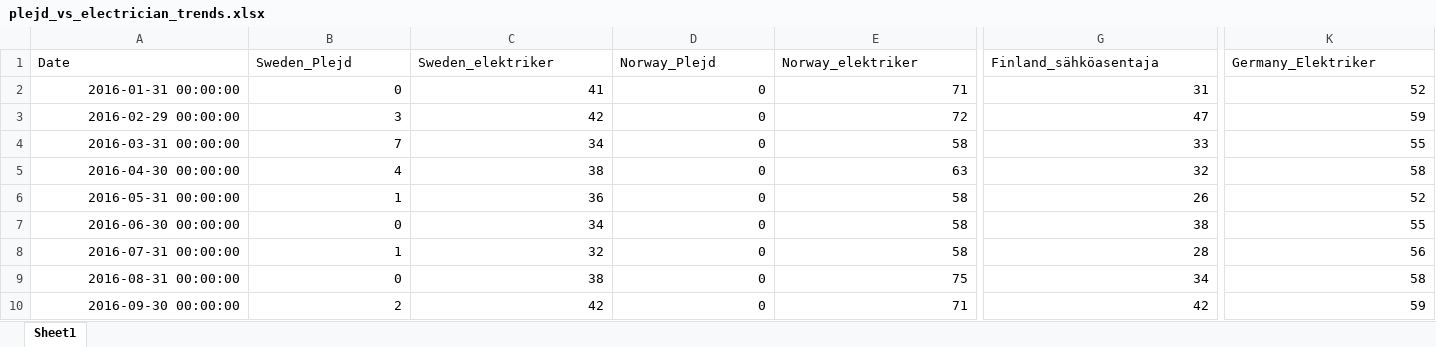
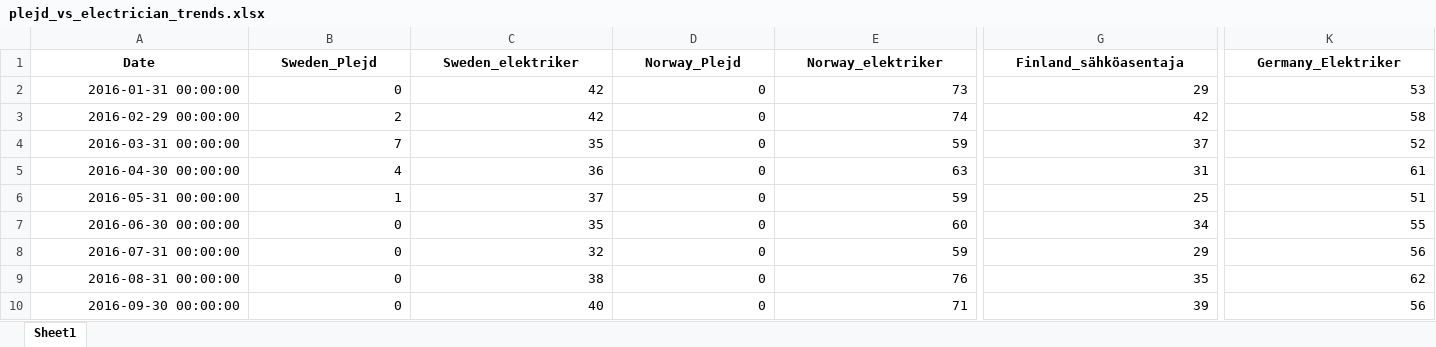
Before and after one commit to Flossan1337/Scraper, an Excel workbook: data/plejd_vs_electrician_trends.xlsx, sheet Sheet1, drawn as a sheet; only a part is shown, gaps mark what is left out; values as stored, in another font and other column widths than the file's, no borders; the diff covers the shown part only; the diff names each change by its address in the sheet, - before the commit and + after, or states it on an @@ line.

```diff
--- a/data/plejd_vs_electrician_trends.xlsx (sheet Sheet1)
+++ b/data/plejd_vs_electrician_trends.xlsx (sheet Sheet1)
@@ A1:K1 bold: off → on, alignment: left → center @@
-C2 (Sweden_elektriker): 41
+C2 (Sweden_elektriker): 42
-E2 (Norway_elektriker): 71
+E2 (Norway_elektriker): 73
-G2 (Finland_sähköasentaja): 31
+G2 (Finland_sähköasentaja): 29
-K2 (Germany_Elektriker): 52
+K2 (Germany_Elektriker): 53
-B3 (Sweden_Plejd): 3
+B3 (Sweden_Plejd): 2
-E3 (Norway_elektriker): 72
+E3 (Norway_elektriker): 74
-G3 (Finland_sähköasentaja): 47
+G3 (Finland_sähköasentaja): 42
-K3 (Germany_Elektriker): 59
+K3 (Germany_Elektriker): 58
-C4 (Sweden_elektriker): 34
+C4 (Sweden_elektriker): 35
-E4 (Norway_elektriker): 58
+E4 (Norway_elektriker): 59
-G4 (Finland_sähköasentaja): 33
+G4 (Finland_sähköasentaja): 37
-K4 (Germany_Elektriker): 55
+K4 (Germany_Elektriker): 52
-C5 (Sweden_elektriker): 38
+C5 (Sweden_elektriker): 36
-G5 (Finland_sähköasentaja): 32
+G5 (Finland_sähköasentaja): 31
-K5 (Germany_Elektriker): 58
+K5 (Germany_Elektriker): 61
-C6 (Sweden_elektriker): 36
+C6 (Sweden_elektriker): 37
-E6 (Norway_elektriker): 58
+E6 (Norway_elektriker): 59
-G6 (Finland_sähköasentaja): 26
+G6 (Finland_sähköasentaja): 25
-K6 (Germany_Elektriker): 52
+K6 (Germany_Elektriker): 51
-C7 (Sweden_elektriker): 34
+C7 (Sweden_elektriker): 35
-E7 (Norway_elektriker): 58
+E7 (Norway_elektriker): 60
-G7 (Finland_sähköasentaja): 38
+G7 (Finland_sähköasentaja): 34
-B8 (Sweden_Plejd): 1
+B8 (Sweden_Plejd): 0
-E8 (Norway_elektriker): 58
+E8 (Norway_elektriker): 59
-G8 (Finland_sähköasentaja): 28
+G8 (Finland_sähköasentaja): 29
-E9 (Norway_elektriker): 75
+E9 (Norway_elektriker): 76
-G9 (Finland_sähköasentaja): 34
+G9 (Finland_sähköasentaja): 35
-K9 (Germany_Elektriker): 58
+K9 (Germany_Elektriker): 62
-B10 (Sweden_Plejd): 2
+B10 (Sweden_Plejd): 0
-C10 (Sweden_elektriker): 42
+C10 (Sweden_elektriker): 40
-G10 (Finland_sähköasentaja): 42
+G10 (Finland_sähköasentaja): 39
-K10 (Germany_Elektriker): 59
+K10 (Germany_Elektriker): 56
```
Also changed, not shown: 1 added row, 549 edited cells and cell formats elsewhere in this sheet, data/cheffelo_trends_monthly.xlsx, data/fractal_trends_monthly.xlsx, 3 other files.
